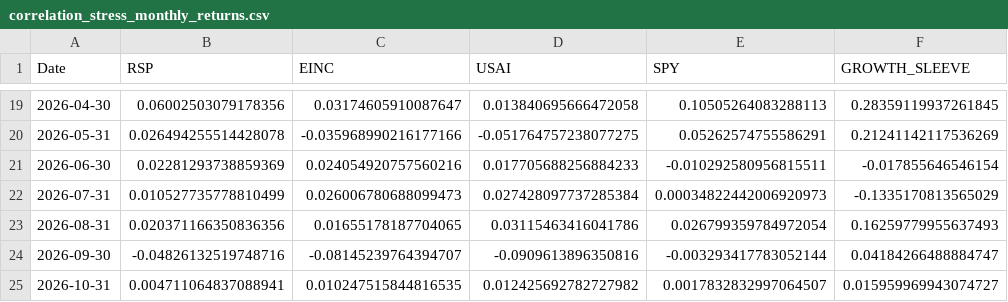
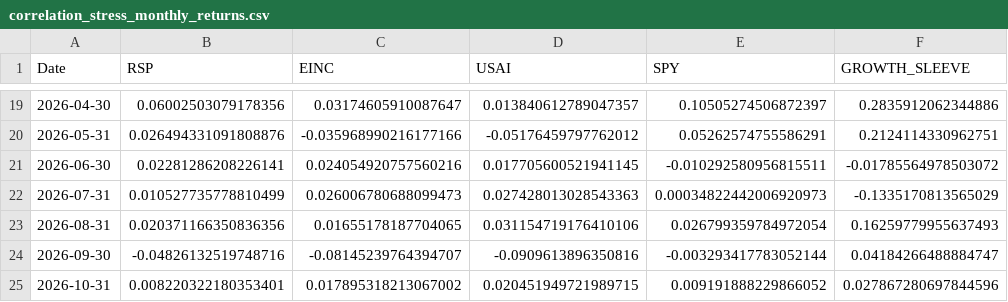
Before and after one commit to phill55188-ops/phill55188-ops.github.io, a CSV file: macro-backtest/results-defense-mix/correlation_stress_monthly_returns.csv, drawn as a sheet; only a part is shown, gaps mark what is left out; the diff covers the shown part only.

```diff
--- a/macro-backtest/results-defense-mix/correlation_stress_monthly_returns.csv
+++ b/macro-backtest/results-defense-mix/correlation_stress_monthly_returns.csv
@@ -19,7 +19,7 @@ Date,RSP,EINC,USAI,SPY,GROWTH_SLEEVE
-2026-04-30,0.06002503079178356,0.03174605910087647,0.013840695666472058,0.10505264083288113,0.28359119937261845
-2026-05-31,0.026494255514428078,-0.035968990216177166,-0.051764757238077275,0.05262574755586291,0.21241142117536269
-2026-06-30,0.02281293738859369,0.024054920757560216,0.017705688256884233,-0.010292580956815511,-0.017855646546154
-2026-07-31,0.010527735778810499,0.026006780688099473,0.027428097737285384,0.00034822442006920973,-0.1335170813565029
-2026-08-31,0.020371166350836356,0.01655178187704065,0.03115463416041786,0.026799359784972054,0.16259779955637493
+2026-04-30,0.06002503079178356,0.03174605910087647,0.013840612789047357,0.10505274506872397,0.2835912062344886
+2026-05-31,0.026494331091808876,-0.035968990216177166,-0.05176459797762012,0.05262574755586291,0.2124114330962751
+2026-06-30,0.02281286208226141,0.024054920757560216,0.017705600521941145,-0.010292580956815511,-0.01785564978503072
+2026-07-31,0.010527735778810499,0.026006780688099473,0.027428013028543363,0.00034822442006920973,-0.1335170813565029
+2026-08-31,0.020371166350836356,0.01655178187704065,0.031154719176410106,0.026799359784972054,0.16259779955637493
 2026-09-30,-0.04826132519748716,-0.08145239764394707,-0.0909613896350816,-0.003293417783052144,0.04184266488884747
-2026-10-31,0.004711064837088941,0.010247515844816535,0.012425692782727982,0.0017832832997064507,0.015959969943074727
+2026-10-31,0.008220322180353401,0.017895318213067002,0.020451949721989715,0.009191888229866052,0.027867280697844596
```
Also changed, not shown: 60 edited cells elsewhere in this file, macro-backtest/results-defense-mix/correlation_stress_portfolio_monthly.csv, macro-backtest/results-defense-mix/fractional_diversifier_summary.csv, 4 other files.
